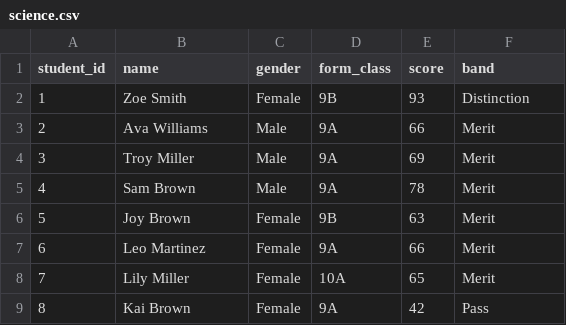
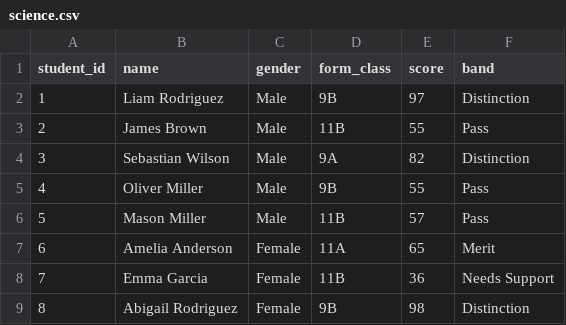
Before and after one commit to dbest180/edu-viz, a CSV file: data-generator/output/science.csv, drawn as a sheet; only a part is shown; the diff covers the shown part only.

```diff
--- a/data-generator/output/science.csv
+++ b/data-generator/output/science.csv
@@ -1,9 +1,9 @@
 student_id,name,gender,form_class,score,band
-1,Zoe Smith,Female,9B,93,Distinction
-2,Ava Williams,Male,9A,66,Merit
-3,Troy Miller,Male,9A,69,Merit
-4,Sam Brown,Male,9A,78,Merit
-5,Joy Brown,Female,9B,63,Merit
-6,Leo Martinez,Female,9A,66,Merit
-7,Lily Miller,Female,10A,65,Merit
-8,Kai Brown,Female,9A,42,Pass
+1,Liam Rodriguez,Male,9B,97,Distinction
+2,James Brown,Male,11B,55,Pass
+3,Sebastian Wilson,Male,9A,82,Distinction
+4,Oliver Miller,Male,9B,55,Pass
+5,Mason Miller,Male,11B,57,Pass
+6,Amelia Anderson,Female,11A,65,Merit
+7,Emma Garcia,Female,11B,36,Needs Support
+8,Abigail Rodriguez,Female,9B,98,Distinction
```
Also changed, not shown: 52 edited cells elsewhere in this file, data-generator/output/business-studies.csv, data-generator/output/english.csv, 20 other files.
